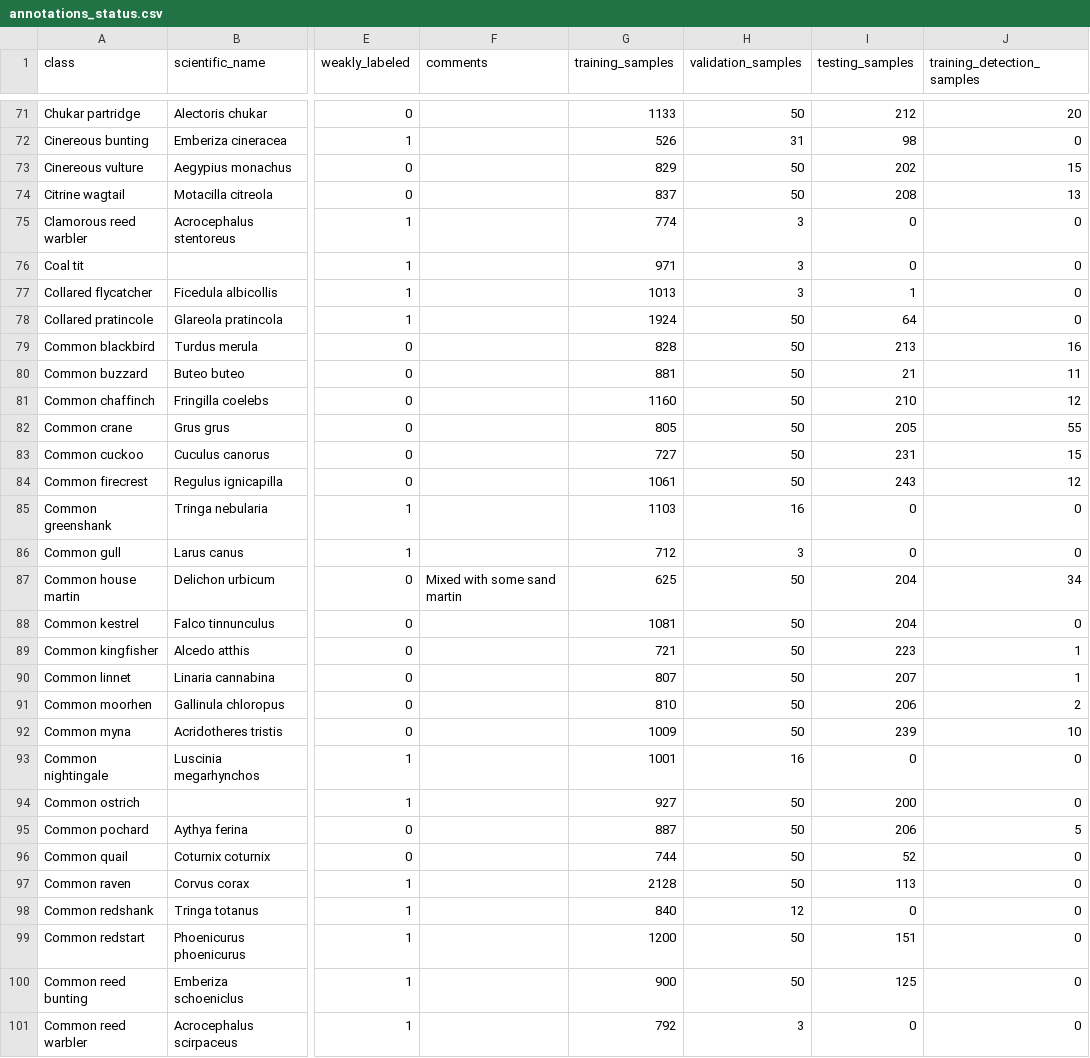
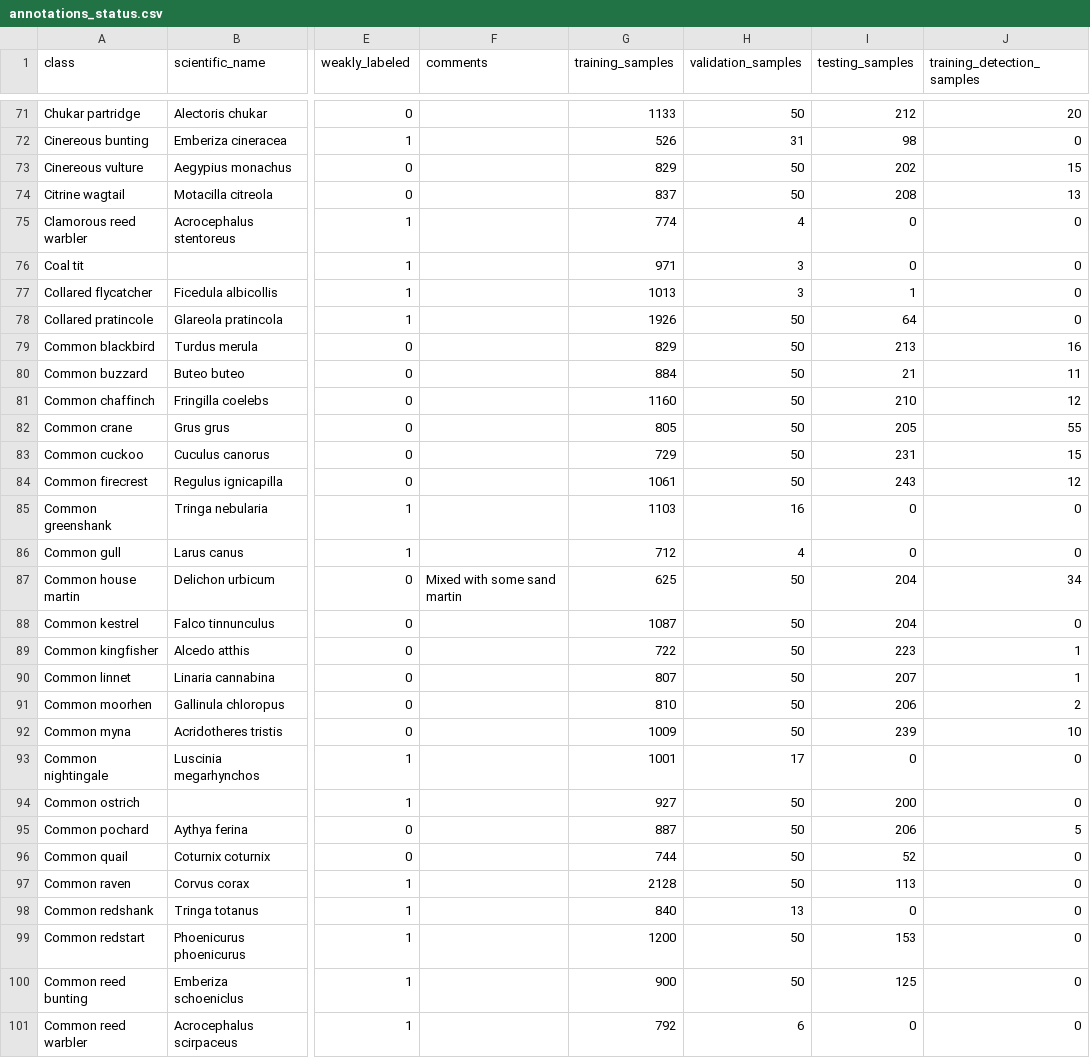
Before and after one commit to birder-project/birder, a CSV file: annotations_status.csv, drawn as a sheet; only a part is shown, gaps mark what is left out; the diff covers the shown part only; the diff names each change by its address in the sheet, - before the commit and + after, or states it on an @@ line.

```diff
--- a/annotations_status.csv
+++ b/annotations_status.csv
-H75 (validation_samples): 3
+H75 (validation_samples): 4
-G78 (training_samples): 1924
+G78 (training_samples): 1926
-G79 (training_samples): 828
+G79 (training_samples): 829
-G80 (training_samples): 881
+G80 (training_samples): 884
-G83 (training_samples): 727
+G83 (training_samples): 729
-H86 (validation_samples): 3
+H86 (validation_samples): 4
-G88 (training_samples): 1081
+G88 (training_samples): 1087
-G89 (training_samples): 721
+G89 (training_samples): 722
-H93 (validation_samples): 16
+H93 (validation_samples): 17
-H98 (validation_samples): 12
+H98 (validation_samples): 13
-I99 (testing_samples): 151
+I99 (testing_samples): 153
-H101 (validation_samples): 3
+H101 (validation_samples): 6
```
Also changed, not shown: 102 edited cells elsewhere in this file, 4 other files.
